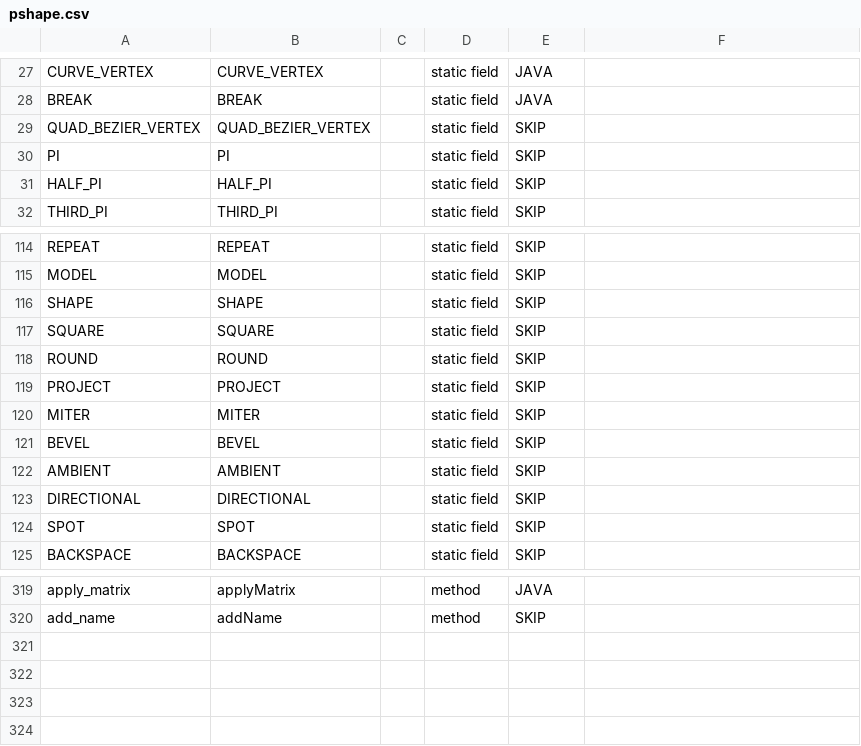
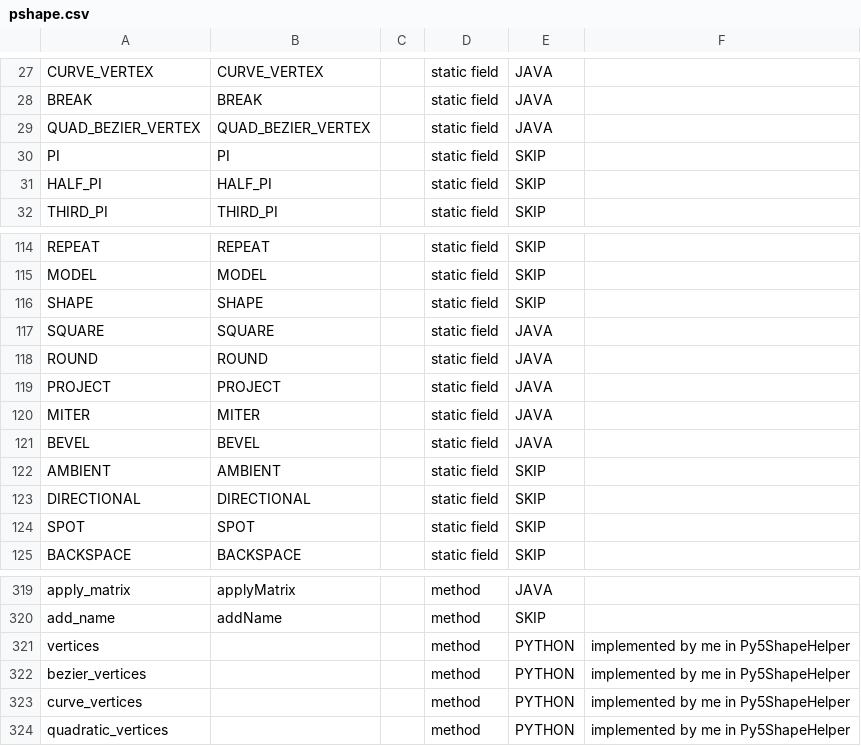
Before and after one commit to py5coding/py5generator, a CSV file: py5_resources/data/pshape.csv, drawn as a sheet; only a part is shown, gaps mark what is left out.

Commit message:
add new methods

```diff
--- a/py5_resources/data/pshape.csv
+++ b/py5_resources/data/pshape.csv
@@ -28,3 +28,3 @@ CURVE_VERTEX,CURVE_VERTEX,,static field,JAVA,
 BREAK,BREAK,,static field,JAVA,
-QUAD_BEZIER_VERTEX,QUAD_BEZIER_VERTEX,,static field,SKIP,
+QUAD_BEZIER_VERTEX,QUAD_BEZIER_VERTEX,,static field,JAVA,
 PI,PI,,static field,SKIP,
@@ -116,7 +116,7 @@ MODEL,MODEL,,static field,SKIP,
 SHAPE,SHAPE,,static field,SKIP,
-SQUARE,SQUARE,,static field,SKIP,
-ROUND,ROUND,,static field,SKIP,
-PROJECT,PROJECT,,static field,SKIP,
-MITER,MITER,,static field,SKIP,
-BEVEL,BEVEL,,static field,SKIP,
+SQUARE,SQUARE,,static field,JAVA,
+ROUND,ROUND,,static field,JAVA,
+PROJECT,PROJECT,,static field,JAVA,
+MITER,MITER,,static field,JAVA,
+BEVEL,BEVEL,,static field,JAVA,
 AMBIENT,AMBIENT,,static field,SKIP,
@@ -320 +320,5 @@ apply_matrix,applyMatrix,,method,JAVA,
 add_name,addName,,method,SKIP,
+vertices,,,method,PYTHON,implemented by me in Py5ShapeHelper
+bezier_vertices,,,method,PYTHON,implemented by me in Py5ShapeHelper
+curve_vertices,,,method,PYTHON,implemented by me in Py5ShapeHelper
+quadratic_vertices,,,method,PYTHON,implemented by me in Py5ShapeHelper
```
Also changed, not shown: 4 other files.
